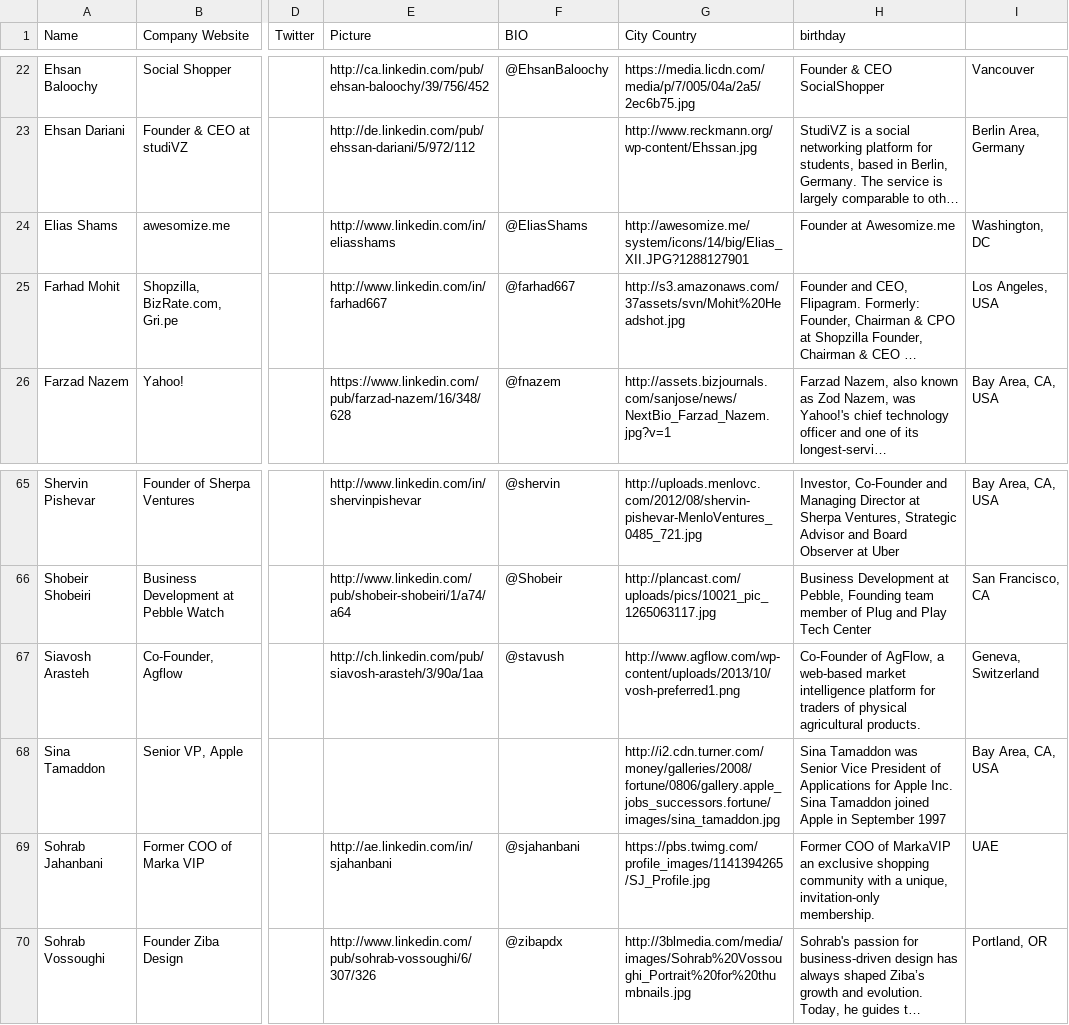
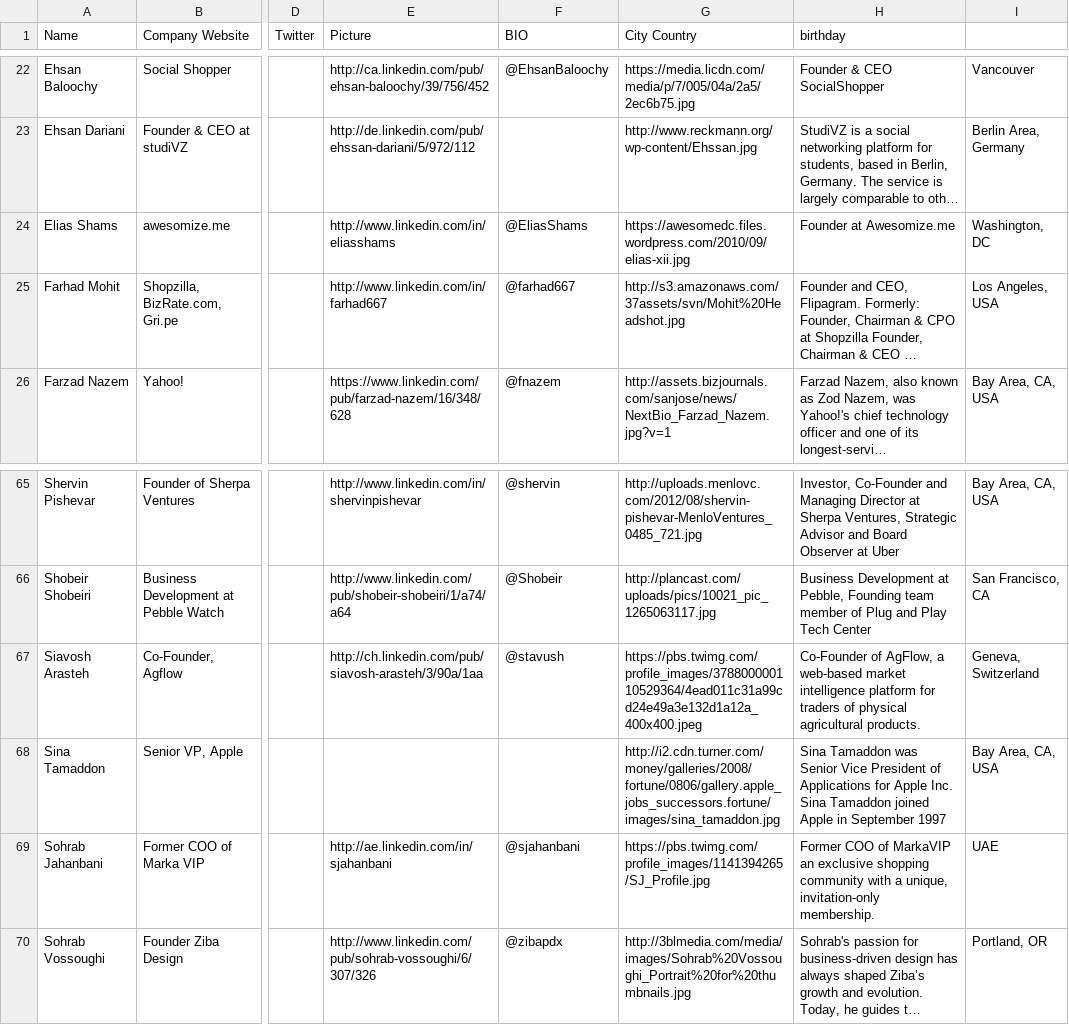
Before and after one commit to Kamva/persianpreneur, a TSV file: lib/tasks/data.tsv, drawn as a sheet; only a part is shown, gaps mark what is left out; long unchanged cells end in …; the diff names each change by its address in the sheet, - before the commit and + after, or states it on an @@ line.

Commit message:
Fix broken images

```diff
--- a/lib/tasks/data.tsv
+++ b/lib/tasks/data.tsv
-G24 (City Country): http://awesomize.me/system/icons/14/big/Elias_XII.JPG?1288127901
+G24 (City Country): https://awesomedc.files.wordpress.com/2010/09/elias-xii.jpg
-G67 (City Country): http://www.agflow.com/wp-content/uploads/2013/10/vosh-preferred1.png
+G67 (City Country): https://pbs.twimg.com/profile_images/378800000110529364/4ead011c31a99cd24e49a3e132d1a12a_400x400.jpeg
```
Also changed, not shown: 1 other file.
